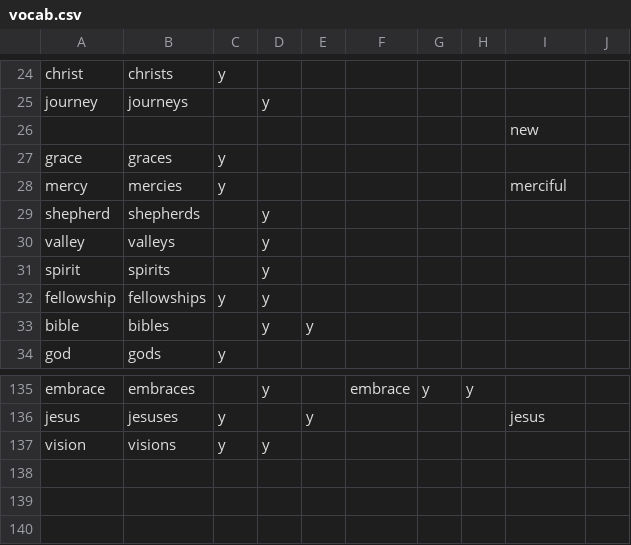
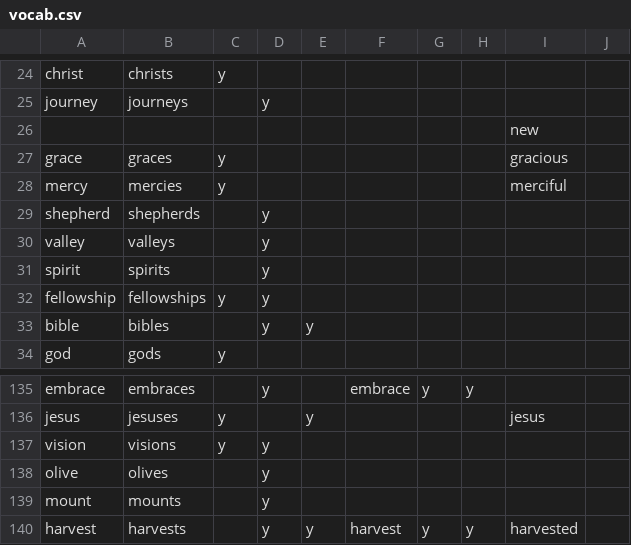
Before and after one commit to bvisness/NameMyChurch, a CSV file: vocab.csv, drawn as a sheet; only a part is shown, gaps mark what is left out.

```diff
--- a/vocab.csv
+++ b/vocab.csv
@@ -26,3 +26,3 @@ journey,journeys,,y,,,,,,
 ,,,,,,,,new,
-grace,graces,y,,,,,,,
+grace,graces,y,,,,,,gracious,
 mercy,mercies,y,,,,,,merciful,
@@ -137 +137,4 @@ jesus,jesuses,y,,y,,,,jesus,
 vision,visions,y,y,,,,,,
+olive,olives,,y,,,,,,
+mount,mounts,,y,,,,,,
+harvest,harvests,,y,y,harvest,y,y,harvested,
```
Also changed, not shown: 2 other files.
